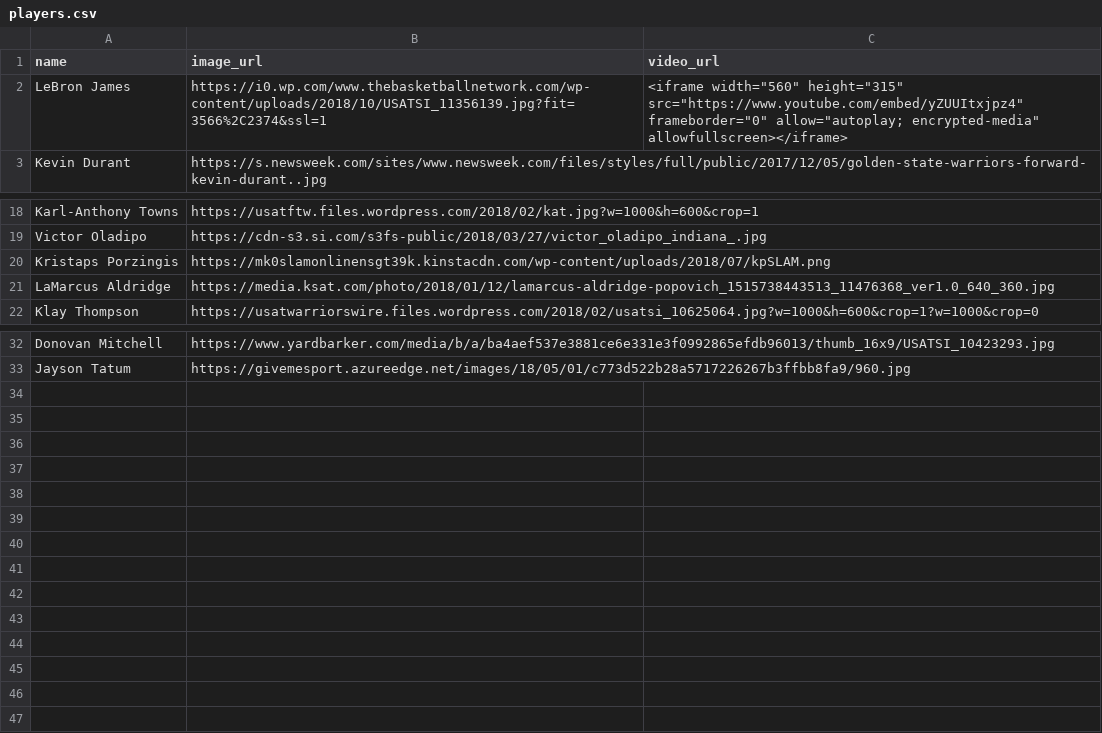
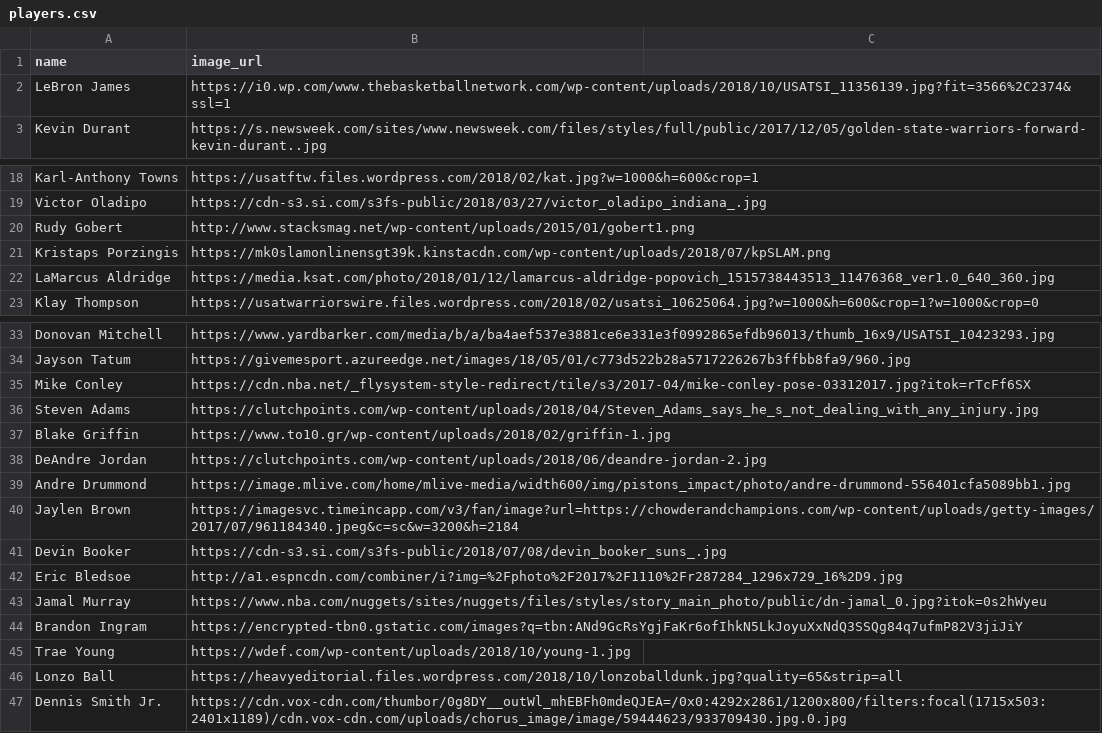
Before and after one commit to gknief/hoops, a CSV file: public/data/players.csv, drawn as a sheet; only a part is shown, gaps mark what is left out.

Commit message:
added players and reseeded database

```diff
--- a/public/data/players.csv
+++ b/public/data/players.csv
@@ -1,3 +1,3 @@
-name,image_url,video_url
-LeBron James,https://i0.wp.com/www.thebasketballnetwork.com/wp-content/uploads/2018/10/USATSI_11356139.jpg?fit=3566%2C2374&ssl=1,<iframe width="560" height="315" src="https://www.youtube.com/embed/yZUUItxjpz4" frameborder="0" allow="autoplay; encrypted-media" allowfullscreen></iframe>
+name,image_url
+LeBron James,https://i0.wp.com/www.thebasketballnetwork.com/wp-content/uploads/2018/10/USATSI_11356139.jpg?fit=3566%2C2374&ssl=1
 Kevin Durant,https://s.newsweek.com/sites/www.newsweek.com/files/styles/full/public/2017/12/05/golden-state-warriors-forward-kevin-durant..jpg
@@ -19,2 +19,3 @@ Karl-Anthony Towns,https://usatftw.files.wordpress.com/2018/02/kat.jpg?w=1000&h=
 Victor Oladipo,https://cdn-s3.si.com/s3fs-public/2018/03/27/victor_oladipo_indiana_.jpg
+Rudy Gobert,http://www.stacksmag.net/wp-content/uploads/2015/01/gobert1.png
 Kristaps Porzingis,https://mk0slamonlinensgt39k.kinstacdn.com/wp-content/uploads/2018/07/kpSLAM.png
@@ -33 +34,14 @@ Donovan Mitchell,https://www.yardbarker.com/media/b/a/ba4aef537e3881ce6e331e3f09
 Jayson Tatum,https://givemesport.azureedge.net/images/18/05/01/c773d522b28a5717226267b3ffbb8fa9/960.jpg
+Mike Conley,https://cdn.nba.net/_flysystem-style-redirect/tile/s3/2017-04/mike-conley-pose-03312017.jpg?itok=rTcFf6SX
+Steven Adams,https://clutchpoints.com/wp-content/uploads/2018/04/Steven_Adams_says_he_s_not_dealing_with_any_injury.jpg
+Blake Griffin,https://www.to10.gr/wp-content/uploads/2018/02/griffin-1.jpg
+DeAndre Jordan,https://clutchpoints.com/wp-content/uploads/2018/06/deandre-jordan-2.jpg
+Andre Drummond,https://image.mlive.com/home/mlive-media/width600/img/pistons_impact/photo/andre-drummond-556401cfa5089bb1.jpg
+Jaylen Brown,https://imagesvc.timeincapp.com/v3/fan/image?url=https://chowderandchampions.com/wp-content/uploads/getty-images/2017/07/961184340.jpeg&c=sc&w=3200&h=2184
+Devin Booker,https://cdn-s3.si.com/s3fs-public/2018/07/08/devin_booker_suns_.jpg
+Eric Bledsoe,http://a1.espncdn.com/combiner/i?img=%2Fphoto%2F2017%2F1110%2Fr287284_1296x729_16%2D9.jpg
+Jamal Murray,https://www.nba.com/nuggets/sites/nuggets/files/styles/story_main_photo/public/dn-jamal_0.jpg?itok=0s2hWyeu
+Brandon Ingram,https://encrypted-tbn0.gstatic.com/images?q=tbn:ANd9GcRsYgjFaKr6ofIhkN5LkJoyuXxNdQ3SSQg84q7ufmP82V3jiJiY
+Trae Young,https://wdef.com/wp-content/uploads/2018/10/young-1.jpg
+Lonzo Ball,https://heavyeditorial.files.wordpress.com/2018/10/lonzoballdunk.jpg?quality=65&strip=all
+Dennis Smith Jr.,https://cdn.vox-cdn.com/thumbor/0g8DY__outWl_mhEBFh0mdeQJEA=/0x0:4292x2861/1200x800/filters:focal(1715x503:2401x1189)/cdn.vox-cdn.com/uploads/chorus_image/image/59444623/933709430.jpg.0.jpg
```
Also changed, not shown: public/data/rappers.csv, 1 other file.
